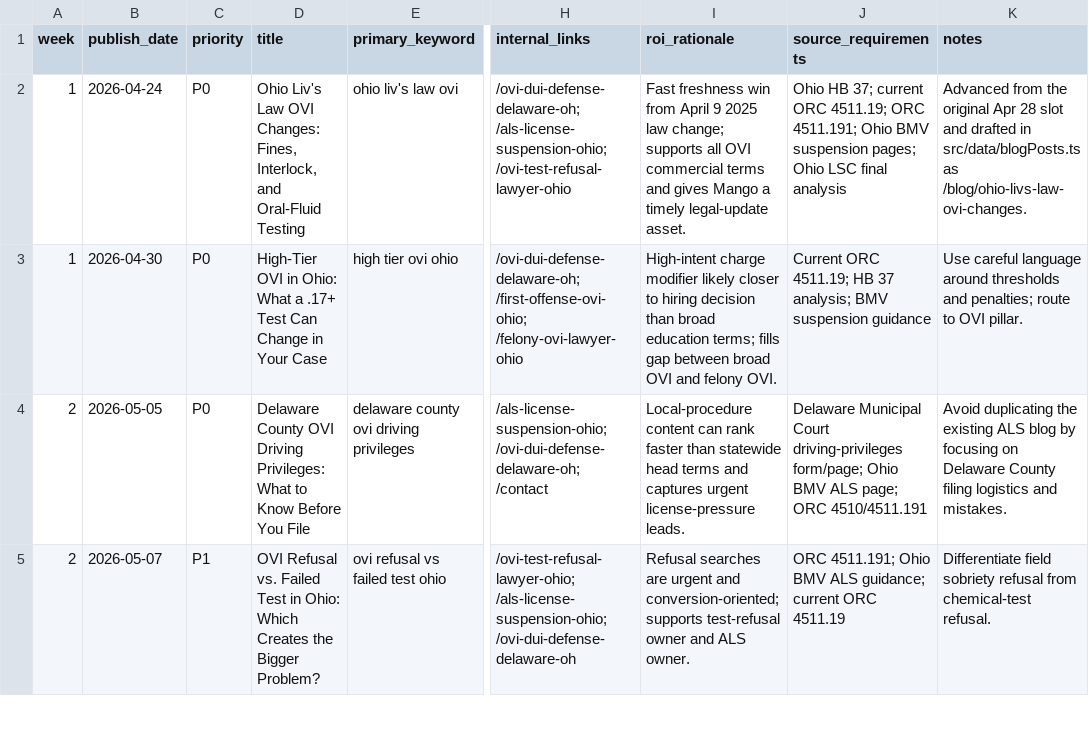
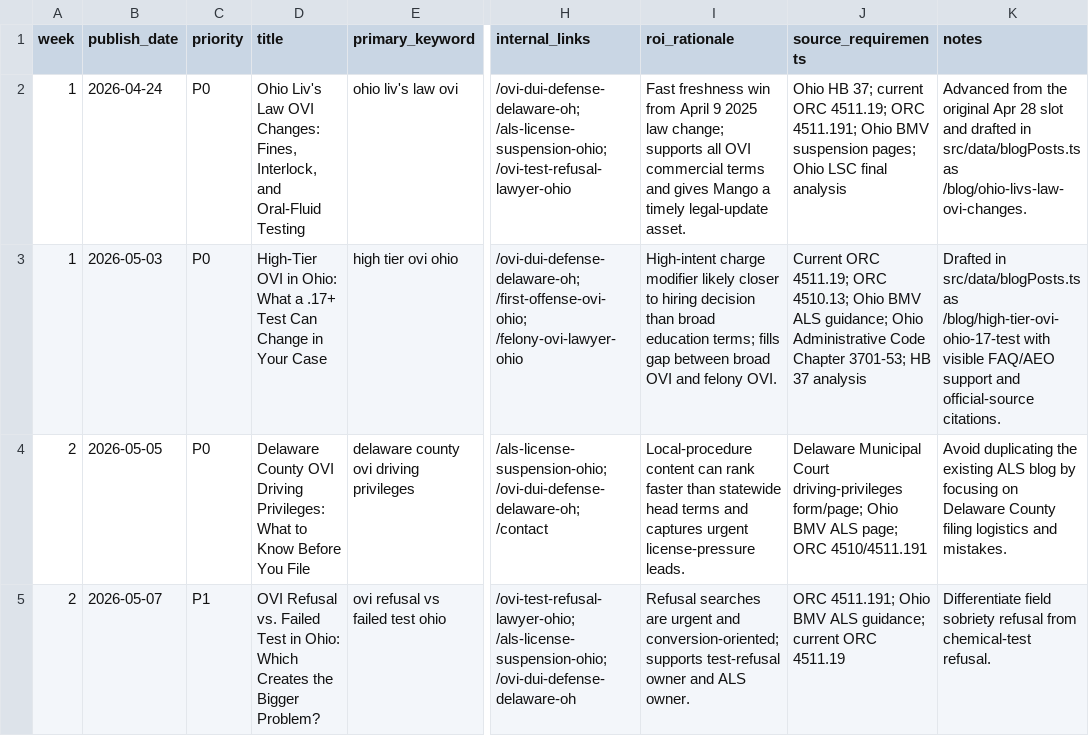
Before and after one commit to sistrunktech/mango-law-website, a CSV file: docs/technical/seo-keyword-research-tracking-2026-04/blog-publishing-plan-2026-04.csv, drawn as a sheet; only a part is shown, gaps mark what is left out; the diff names each change by its address in the sheet, - before the commit and + after, or states it on an @@ line.

```diff
--- a/docs/technical/seo-keyword-research-tracking-2026-04/blog-publishing-plan-2026-04.csv
+++ b/docs/technical/seo-keyword-research-tracking-2026-04/blog-publishing-plan-2026-04.csv
-B3 (publish_date): 2026-04-30
+B3 (publish_date): 2026-05-03
-J3 (source_requirements): …ORC 4511.19; HB 37 analysis; BMV suspension guidance
+J3 (source_requirements): …ORC 4511.19; ORC 4510.13; Ohio BMV ALS guidance; Ohio Administrative Code Chapter 3701-53; HB 37 analysis
-K3 (notes): Use careful language around thresholds and penalties; route to OVI pillar.
+K3 (notes): Drafted in src/data/blogPosts.ts as /blog/high-tier-ovi-ohio-17-test with visible FAQ/AEO support and official-source citations.
```
Also changed, not shown: docs/technical/seo-keyword-research-tracking-2026-04/summary.csv, 11 other files.
